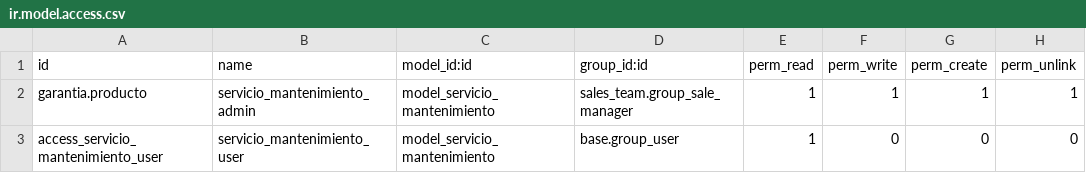
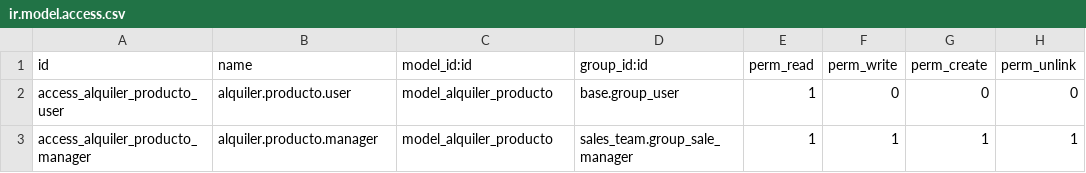
Before and after one commit to EmilioNeva/alquiler_producto, a CSV file: security/ir.model.access.csv, drawn as a sheet.

```diff
--- a/security/ir.model.access.csv
+++ b/security/ir.model.access.csv
@@ -1,3 +1,3 @@
 id,name,model_id:id,group_id:id,perm_read,perm_write,perm_create,perm_unlink
-garantia.producto,servicio_mantenimiento_admin,model_servicio_mantenimiento,sales_team.group_sale_manager,1,1,1,1
-access_servicio_mantenimiento_user,servicio_mantenimiento_user,model_servicio_mantenimiento,base.group_user,1,0,0,0
+access_alquiler_producto_user,alquiler.producto.user,model_alquiler_producto,base.group_user,1,0,0,0
+access_alquiler_producto_manager,alquiler.producto.manager,model_alquiler_producto,sales_team.group_sale_manager,1,1,1,1
```
Also changed, not shown: 4 other files.
